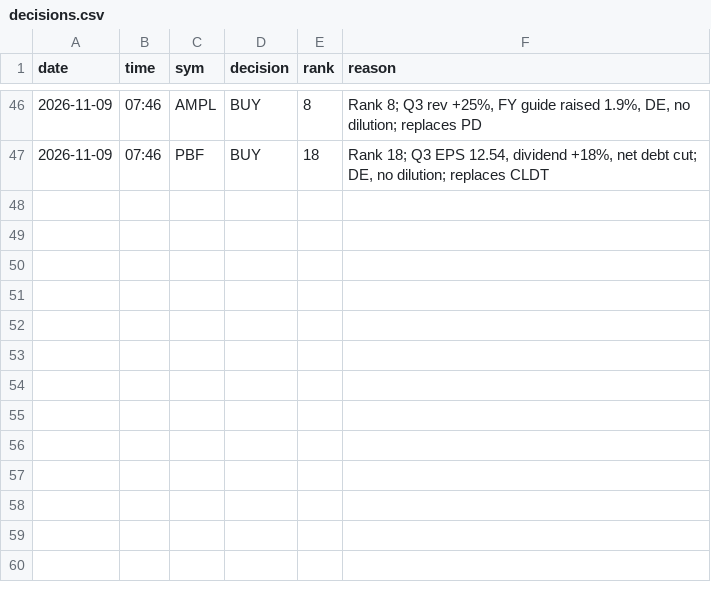
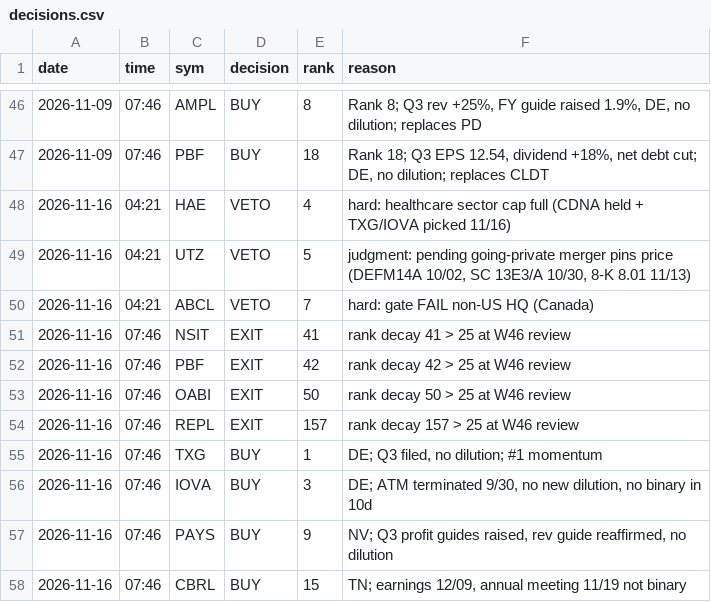
Before and after one commit to ben16stuart/RocketTrader, a CSV file: memory/ledger/decisions.csv, drawn as a sheet; only a part is shown, gaps mark what is left out; the diff names each change by its address in the sheet, - before the commit and + after, or states it on an @@ line.

```diff
--- a/memory/ledger/decisions.csv
+++ b/memory/ledger/decisions.csv
+row 48: 2026-11-16 | 04:21 | HAE | VETO | 4 | hard: healthcare sector cap full (CDNA held + TXG/IOVA picked 11/16)
+row 49: 2026-11-16 | 04:21 | UTZ | VETO | 5 | judgment: pending going-private merger pins price (DEFM14A 10/02, SC 13E3/A 10/30, 8-K 8.01 11/13)
+row 50: 2026-11-16 | 04:21 | ABCL | VETO | 7 | hard: gate FAIL non-US HQ (Canada)
+row 51: 2026-11-16 | 07:46 | NSIT | EXIT | 41 | rank decay 41 > 25 at W46 review
+row 52: 2026-11-16 | 07:46 | PBF | EXIT | 42 | rank decay 42 > 25 at W46 review
+row 53: 2026-11-16 | 07:46 | OABI | EXIT | 50 | rank decay 50 > 25 at W46 review
+row 54: 2026-11-16 | 07:46 | REPL | EXIT | 157 | rank decay 157 > 25 at W46 review
+row 55: 2026-11-16 | 07:46 | TXG | BUY | 1 | DE; Q3 filed, no dilution; #1 momentum
+row 56: 2026-11-16 | 07:46 | IOVA | BUY | 3 | DE; ATM terminated 9/30, no new dilution, no binary in 10d
+row 57: 2026-11-16 | 07:46 | PAYS | BUY | 9 | NV; Q3 profit guides raised, rev guide reaffirmed, no dilution
+row 58: 2026-11-16 | 07:46 | CBRL | BUY | 15 | TN; earnings 12/09, annual meeting 11/19 not binary
```
Also changed, not shown: memory/ledger/universe.csv, 6 other files.
